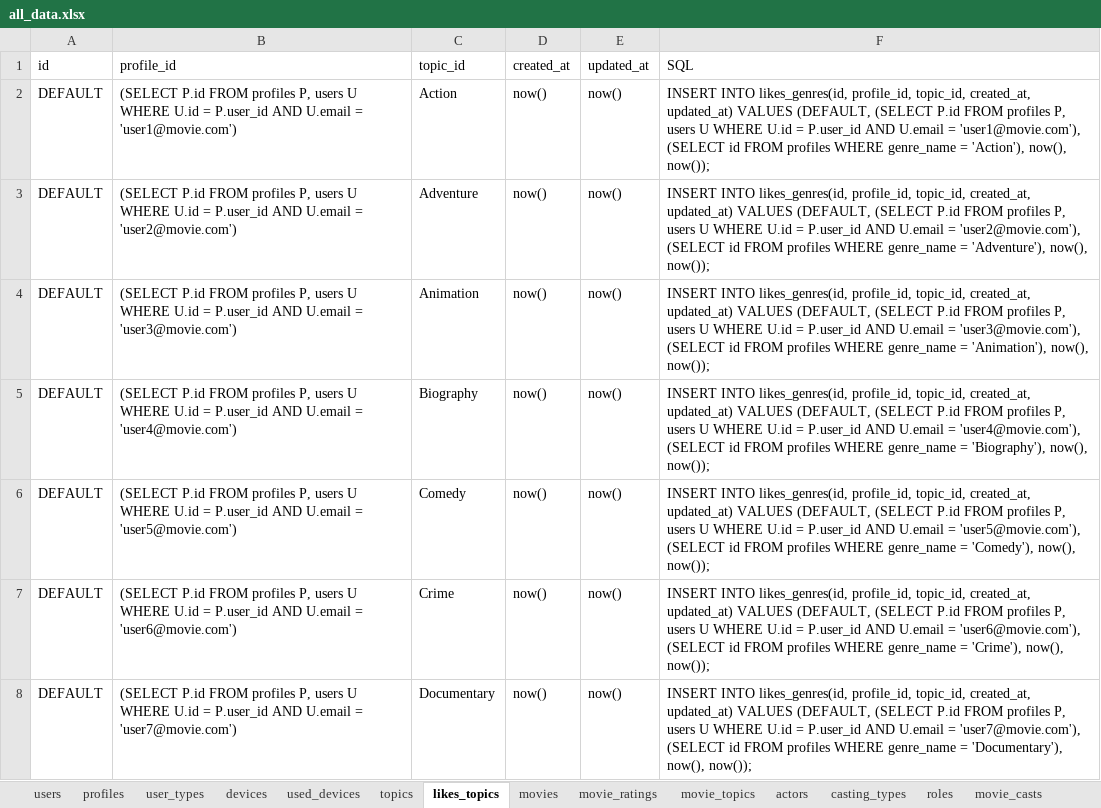
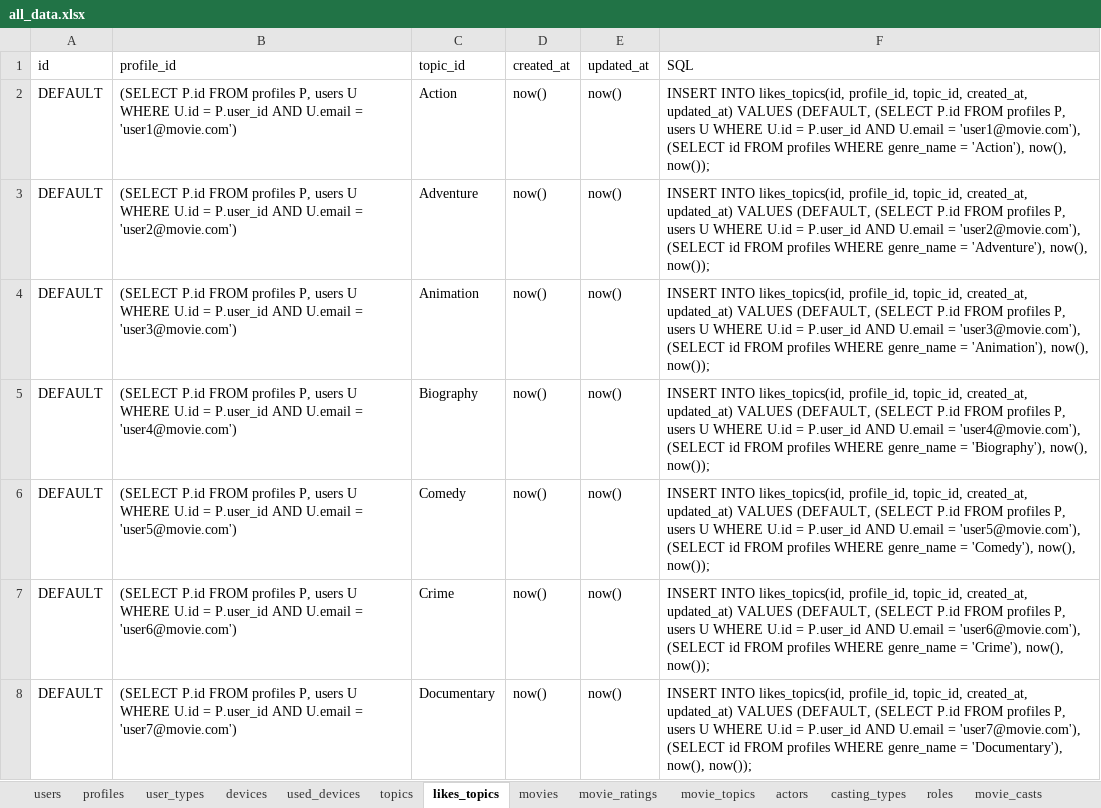
Before and after one commit to CodedFox/Movie_Recommender, an Excel workbook: all_data.xlsx, sheet likes_topics, drawn as a sheet; only a part is shown; values as stored, in another font and other column widths than the file's, no borders; the diff covers the shown part only; the diff names each change by its address in the sheet, - before the commit and + after, or states it on an @@ line.

```diff
--- a/all_data.xlsx (sheet likes_topics)
+++ b/all_data.xlsx (sheet likes_topics)
-F2 (SQL): INSERT INTO likes_genres(id, profile_id, topic_id,…
+F2 (SQL): INSERT INTO likes_topics(id, profile_id, topic_id,…
-F3 (SQL): INSERT INTO likes_genres(id, profile_id, topic_id,…
+F3 (SQL): INSERT INTO likes_topics(id, profile_id, topic_id,…
-F4 (SQL): INSERT INTO likes_genres(id, profile_id, topic_id,…
+F4 (SQL): INSERT INTO likes_topics(id, profile_id, topic_id,…
-F5 (SQL): INSERT INTO likes_genres(id, profile_id, topic_id,…
+F5 (SQL): INSERT INTO likes_topics(id, profile_id, topic_id,…
-F6 (SQL): INSERT INTO likes_genres(id, profile_id, topic_id,…
+F6 (SQL): INSERT INTO likes_topics(id, profile_id, topic_id,…
-F7 (SQL): INSERT INTO likes_genres(id, profile_id, topic_id,…
+F7 (SQL): INSERT INTO likes_topics(id, profile_id, topic_id,…
-F8 (SQL): INSERT INTO likes_genres(id, profile_id, topic_id,…
+F8 (SQL): INSERT INTO likes_topics(id, profile_id, topic_id,…
```
Also changed, not shown: 84 edited cells elsewhere in this sheet, sheet movie_topics, sheet movies, sheet topics, sheet profiles, sheet casting_types, 1 other file.
